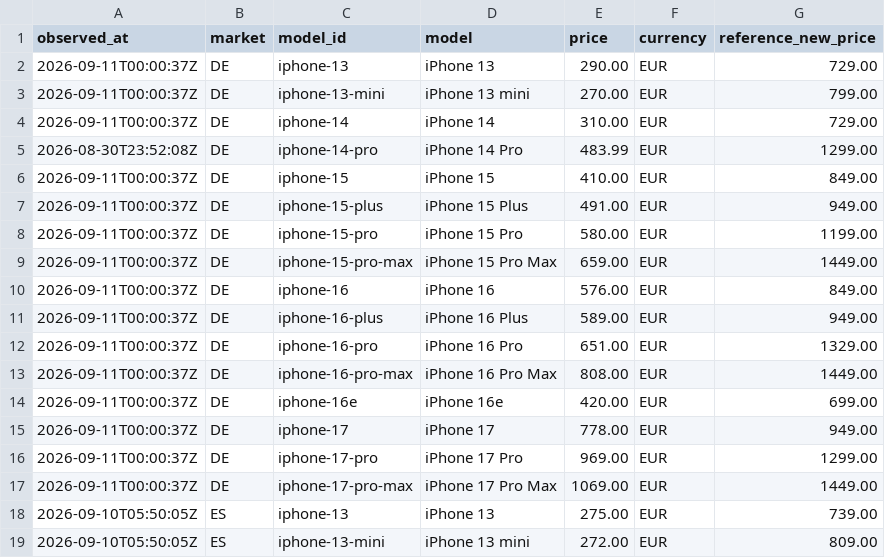
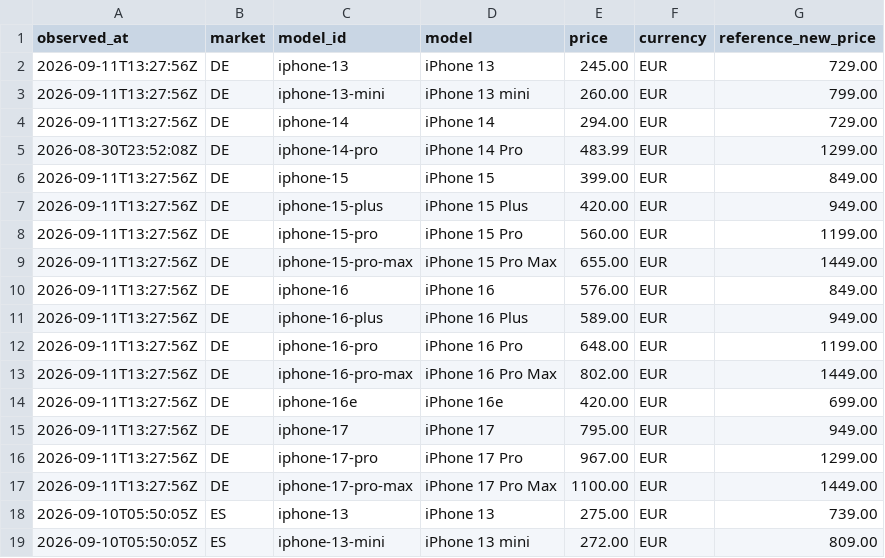
Before and after one commit to MarcoREGAD/priceradar-dataset, a CSV file: latest.csv, drawn as a sheet; only a part is shown; the diff covers the shown part only.

```diff
--- a/latest.csv
+++ b/latest.csv
@@ -1,18 +1,18 @@
 observed_at,market,model_id,model,price,currency,reference_new_price
-2026-09-11T00:00:37Z,DE,iphone-13,iPhone 13,290.00,EUR,729.00
-2026-09-11T00:00:37Z,DE,iphone-13-mini,iPhone 13 mini,270.00,EUR,799.00
-2026-09-11T00:00:37Z,DE,iphone-14,iPhone 14,310.00,EUR,729.00
+2026-09-11T13:27:56Z,DE,iphone-13,iPhone 13,245.00,EUR,729.00
+2026-09-11T13:27:56Z,DE,iphone-13-mini,iPhone 13 mini,260.00,EUR,799.00
+2026-09-11T13:27:56Z,DE,iphone-14,iPhone 14,294.00,EUR,729.00
 2026-08-30T23:52:08Z,DE,iphone-14-pro,iPhone 14 Pro,483.99,EUR,1299.00
-2026-09-11T00:00:37Z,DE,iphone-15,iPhone 15,410.00,EUR,849.00
-2026-09-11T00:00:37Z,DE,iphone-15-plus,iPhone 15 Plus,491.00,EUR,949.00
-2026-09-11T00:00:37Z,DE,iphone-15-pro,iPhone 15 Pro,580.00,EUR,1199.00
-2026-09-11T00:00:37Z,DE,iphone-15-pro-max,iPhone 15 Pro Max,659.00,EUR,1449.00
-2026-09-11T00:00:37Z,DE,iphone-16,iPhone 16,576.00,EUR,849.00
-2026-09-11T00:00:37Z,DE,iphone-16-plus,iPhone 16 Plus,589.00,EUR,949.00
-2026-09-11T00:00:37Z,DE,iphone-16-pro,iPhone 16 Pro,651.00,EUR,1329.00
-2026-09-11T00:00:37Z,DE,iphone-16-pro-max,iPhone 16 Pro Max,808.00,EUR,1449.00
-2026-09-11T00:00:37Z,DE,iphone-16e,iPhone 16e,420.00,EUR,699.00
-2026-09-11T00:00:37Z,DE,iphone-17,iPhone 17,778.00,EUR,949.00
-2026-09-11T00:00:37Z,DE,iphone-17-pro,iPhone 17 Pro,969.00,EUR,1299.00
-2026-09-11T00:00:37Z,DE,iphone-17-pro-max,iPhone 17 Pro Max,1069.00,EUR,1449.00
+2026-09-11T13:27:56Z,DE,iphone-15,iPhone 15,399.00,EUR,849.00
+2026-09-11T13:27:56Z,DE,iphone-15-plus,iPhone 15 Plus,420.00,EUR,949.00
+2026-09-11T13:27:56Z,DE,iphone-15-pro,iPhone 15 Pro,560.00,EUR,1199.00
+2026-09-11T13:27:56Z,DE,iphone-15-pro-max,iPhone 15 Pro Max,655.00,EUR,1449.00
+2026-09-11T13:27:56Z,DE,iphone-16,iPhone 16,576.00,EUR,849.00
+2026-09-11T13:27:56Z,DE,iphone-16-plus,iPhone 16 Plus,589.00,EUR,949.00
+2026-09-11T13:27:56Z,DE,iphone-16-pro,iPhone 16 Pro,648.00,EUR,1199.00
+2026-09-11T13:27:56Z,DE,iphone-16-pro-max,iPhone 16 Pro Max,802.00,EUR,1449.00
+2026-09-11T13:27:56Z,DE,iphone-16e,iPhone 16e,420.00,EUR,699.00
+2026-09-11T13:27:56Z,DE,iphone-17,iPhone 17,795.00,EUR,949.00
+2026-09-11T13:27:56Z,DE,iphone-17-pro,iPhone 17 Pro,967.00,EUR,1299.00
+2026-09-11T13:27:56Z,DE,iphone-17-pro-max,iPhone 17 Pro Max,1100.00,EUR,1449.00
 2026-09-10T05:50:05Z,ES,iphone-13,iPhone 13,275.00,EUR,739.00
```
Also changed, not shown: 21 edited cells elsewhere in this file, data/de/2026-09.csv, data/us/2026-09.csv, 2 other files.
